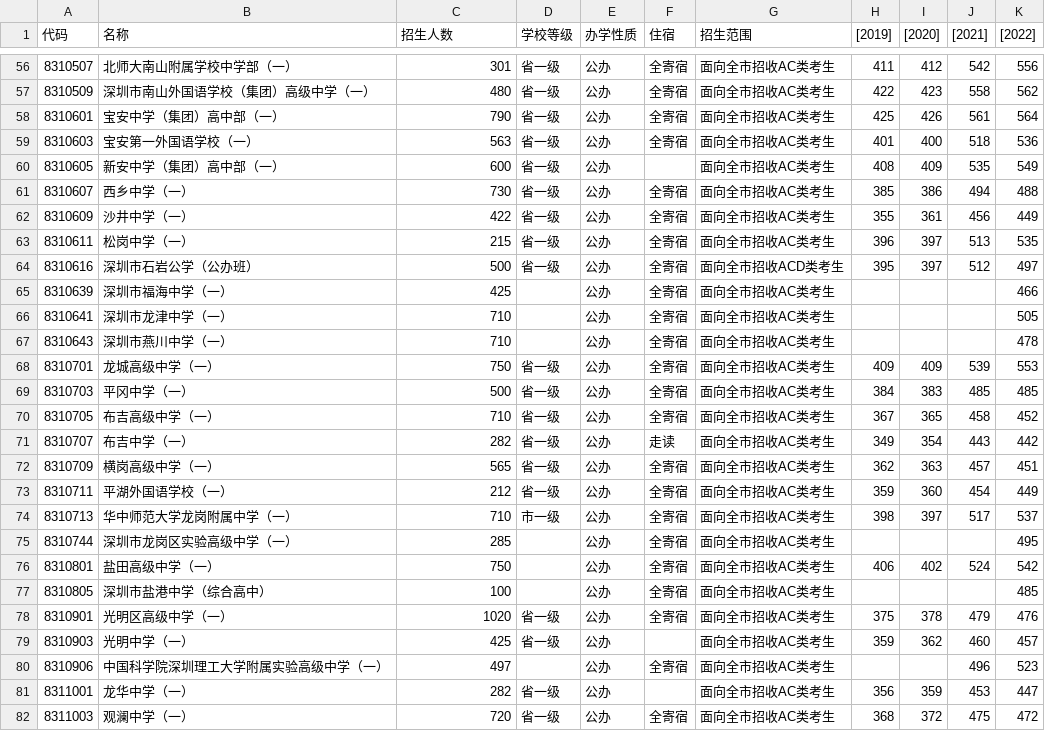
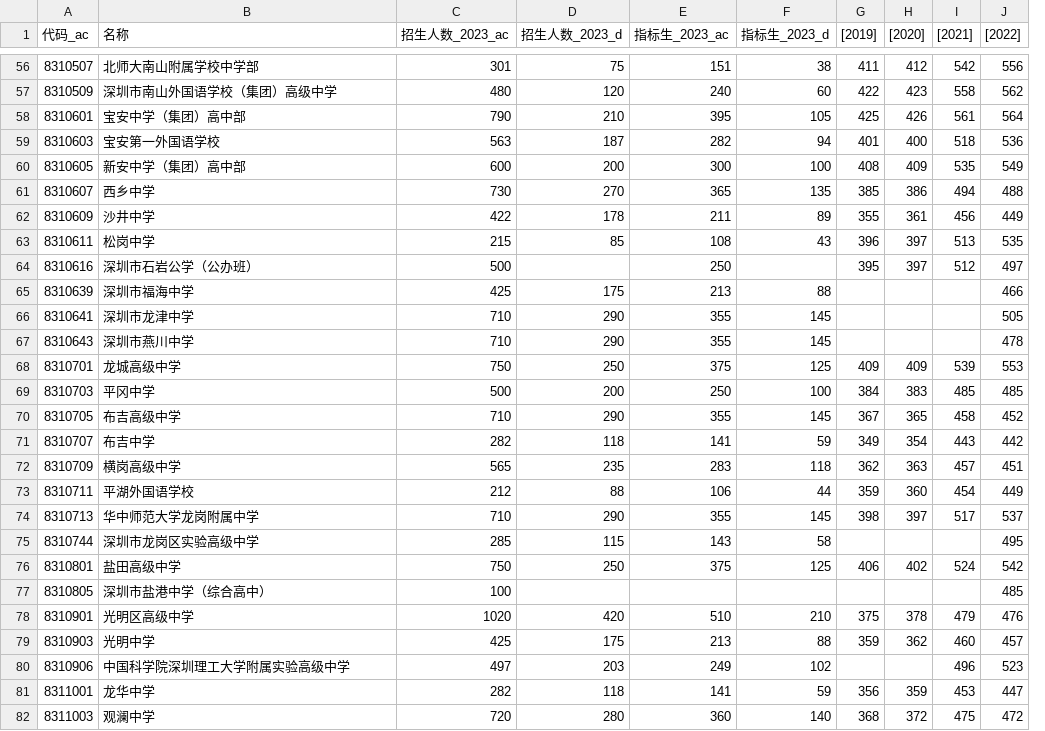
Before and after one commit to wkevin/szzk, a CSV file: nbs/sz-zhongkao/data.csv, drawn as a sheet; only a part is shown, gaps mark what is left out; removed rows and columns are numbered as before the commit, all else as after; the diff covers the shown part only; the diff names each change by its address in the sheet, - before the commit and + after, or states it on an @@ line.

```diff
--- a/nbs/sz-zhongkao/data.csv
+++ b/nbs/sz-zhongkao/data.csv
-column D (学校等级), rows 56-82: 省一级 | 省一级 | 省一级 | 省一级 | 省一级 | 省一级 | 省一级 | 省一级 | 省一级 |  |  |  | 省一级 | 省一级 | 省一级 | 省一级 | 省一级 | 省一级 | 市一级 |  |  |  | 省一级 | 省一级 |  | 省一级 | 省一级
-column E (办学性质), rows 56-82: all 公办
-column F (住宿), rows 56-82: 全寄宿 | 全寄宿 | 全寄宿 | 全寄宿 |  | 全寄宿 | 全寄宿 | 全寄宿 | 全寄宿 | 全寄宿 | 全寄宿 | 全寄宿 | 全寄宿 | 全寄宿 | 全寄宿 | 走读 | 全寄宿 | 全寄宿 | 全寄宿 | 全寄宿 | 全寄宿 | 全寄宿 | 全寄宿 |  | 全寄宿 |  | 全寄宿
-column G (招生范围), rows 56-82: 面向全市招收AC类考生 | 面向全市招收AC类考生 | 面向全市招收AC类考生 | 面向全市招收AC类考生 | 面向全市招收AC类考生 | 面向全市招收AC类考生 | 面向全市招收AC类考生 | 面向全市招收AC类考生 | 面向全市招收ACD类考生 | 面向全市招收AC类考生 | 面向全市招收AC类考生 | 面向全市招收AC类考生 | 面向全市招收AC类考生 | 面向全市招收AC类考生 | 面向全市招收AC类考生 | 面向全市招收AC类考生 | 面向全市招收AC类考生 | 面向全市招收AC类考生 | 面向全市招收AC类考生 | 面向全市招收AC类考生 | 面向全市招收AC类考生 | 面向全市招收AC类考生 | 面向全市招收AC类考生 | 面向全市招收AC类考生 | 面向全市招收AC类考生 | 面向全市招收AC类考生 | 面向全市招收AC类考生
+column D (招生人数_2023_d), rows 56-82: 75 | 120 | 210 | 187 | 200 | 270 | 178 | 85 |  | 175 | 290 | 290 | 250 | 200 | 290 | 118 | 235 | 88 | 290 | 115 | 250 |  | 420 | 175 | 203 | 118 | 280
+column E (指标生_2023_ac), rows 56-82: 151 | 240 | 395 | 282 | 300 | 365 | 211 | 108 | 250 | 213 | 355 | 355 | 375 | 250 | 355 | 141 | 283 | 106 | 355 | 143 | 375 |  | 510 | 213 | 249 | 141 | 360
+column F (指标生_2023_d), rows 56-82: 38 | 60 | 105 | 94 | 100 | 135 | 89 | 43 |  | 88 | 145 | 145 | 125 | 100 | 145 | 59 | 118 | 44 | 145 | 58 | 125 |  | 210 | 88 | 102 | 59 | 140
-A1: 代码
+A1: 代码_ac
-C1: 招生人数
+C1: 招生人数_2023_ac
-B56 (名称): 北师大南山附属学校中学部（一）
+B56 (名称): 北师大南山附属学校中学部
-B57 (名称): 深圳市南山外国语学校（集团）高级中学（一）
+B57 (名称): 深圳市南山外国语学校（集团）高级中学
-B58 (名称): 宝安中学（集团）高中部（一）
+B58 (名称): 宝安中学（集团）高中部
-B59 (名称): 宝安第一外国语学校（一）
+B59 (名称): 宝安第一外国语学校
-B60 (名称): 新安中学（集团）高中部（一）
+B60 (名称): 新安中学（集团）高中部
-B61 (名称): 西乡中学（一）
+B61 (名称): 西乡中学
-B62 (名称): 沙井中学（一）
+B62 (名称): 沙井中学
-B63 (名称): 松岗中学（一）
+B63 (名称): 松岗中学
-B65 (名称): 深圳市福海中学（一）
+B65 (名称): 深圳市福海中学
-B66 (名称): 深圳市龙津中学（一）
+B66 (名称): 深圳市龙津中学
-B67 (名称): 深圳市燕川中学（一）
+B67 (名称): 深圳市燕川中学
-B68 (名称): 龙城高级中学（一）
+B68 (名称): 龙城高级中学
-B69 (名称): 平冈中学（一）
+B69 (名称): 平冈中学
-B70 (名称): 布吉高级中学（一）
+B70 (名称): 布吉高级中学
-B71 (名称): 布吉中学（一）
+B71 (名称): 布吉中学
-B72 (名称): 横岗高级中学（一）
+B72 (名称): 横岗高级中学
-B73 (名称): 平湖外国语学校（一）
+B73 (名称): 平湖外国语学校
-B74 (名称): 华中师范大学龙岗附属中学（一）
+B74 (名称): 华中师范大学龙岗附属中学
-B75 (名称): 深圳市龙岗区实验高级中学（一）
+B75 (名称): 深圳市龙岗区实验高级中学
-B76 (名称): 盐田高级中学（一）
+B76 (名称): 盐田高级中学
-B78 (名称): 光明区高级中学（一）
+B78 (名称): 光明区高级中学
-B79 (名称): 光明中学（一）
+B79 (名称): 光明中学
-B80 (名称): 中国科学院深圳理工大学附属实验高级中学（一）
+B80 (名称): 中国科学院深圳理工大学附属实验高级中学
-B81 (名称): 龙华中学（一）
+B81 (名称): 龙华中学
-B82 (名称): 观澜中学（一）
+B82 (名称): 观澜中学
```
Also changed, not shown: 59 edited cells elsewhere in this file, 1 other file.
